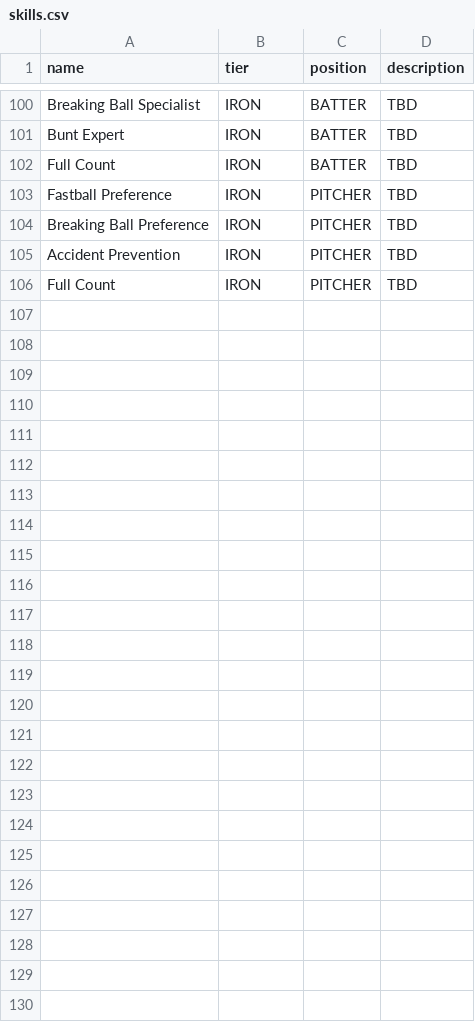
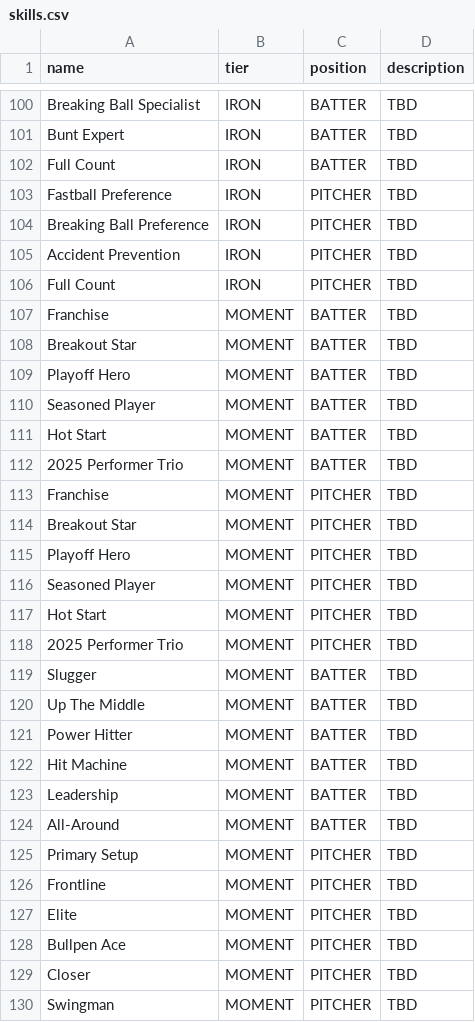
Before and after one commit to cnvxlns/Rivals-Skill-Simulator, a CSV file: skill-sim-project/backend/target/classes/skills.csv, drawn as a sheet; only a part is shown, gaps mark what is left out.

```diff
--- a/skill-sim-project/backend/target/classes/skills.csv
+++ b/skill-sim-project/backend/target/classes/skills.csv
@@ -106 +106,25 @@ Accident Prevention,IRON,PITCHER,TBD
 Full Count,IRON,PITCHER,TBD
+Franchise,MOMENT,BATTER,TBD
+Breakout Star,MOMENT,BATTER,TBD
+Playoff Hero,MOMENT,BATTER,TBD
+Seasoned Player,MOMENT,BATTER,TBD
+Hot Start,MOMENT,BATTER,TBD
+2025 Performer Trio,MOMENT,BATTER,TBD
+Franchise,MOMENT,PITCHER,TBD
+Breakout Star,MOMENT,PITCHER,TBD
+Playoff Hero,MOMENT,PITCHER,TBD
+Seasoned Player,MOMENT,PITCHER,TBD
+Hot Start,MOMENT,PITCHER,TBD
+2025 Performer Trio,MOMENT,PITCHER,TBD
+Slugger,MOMENT,BATTER,TBD
+Up The Middle,MOMENT,BATTER,TBD
+Power Hitter,MOMENT,BATTER,TBD
+Hit Machine,MOMENT,BATTER,TBD
+Leadership,MOMENT,BATTER,TBD
+All-Around,MOMENT,BATTER,TBD
+Primary Setup,MOMENT,PITCHER,TBD
+Frontline,MOMENT,PITCHER,TBD
+Elite,MOMENT,PITCHER,TBD
+Bullpen Ace,MOMENT,PITCHER,TBD
+Closer,MOMENT,PITCHER,TBD
+Swingman,MOMENT,PITCHER,TBD
```
Also changed, not shown: skill-sim-project/backend/src/main/resources/skills.csv, 16 other files.
